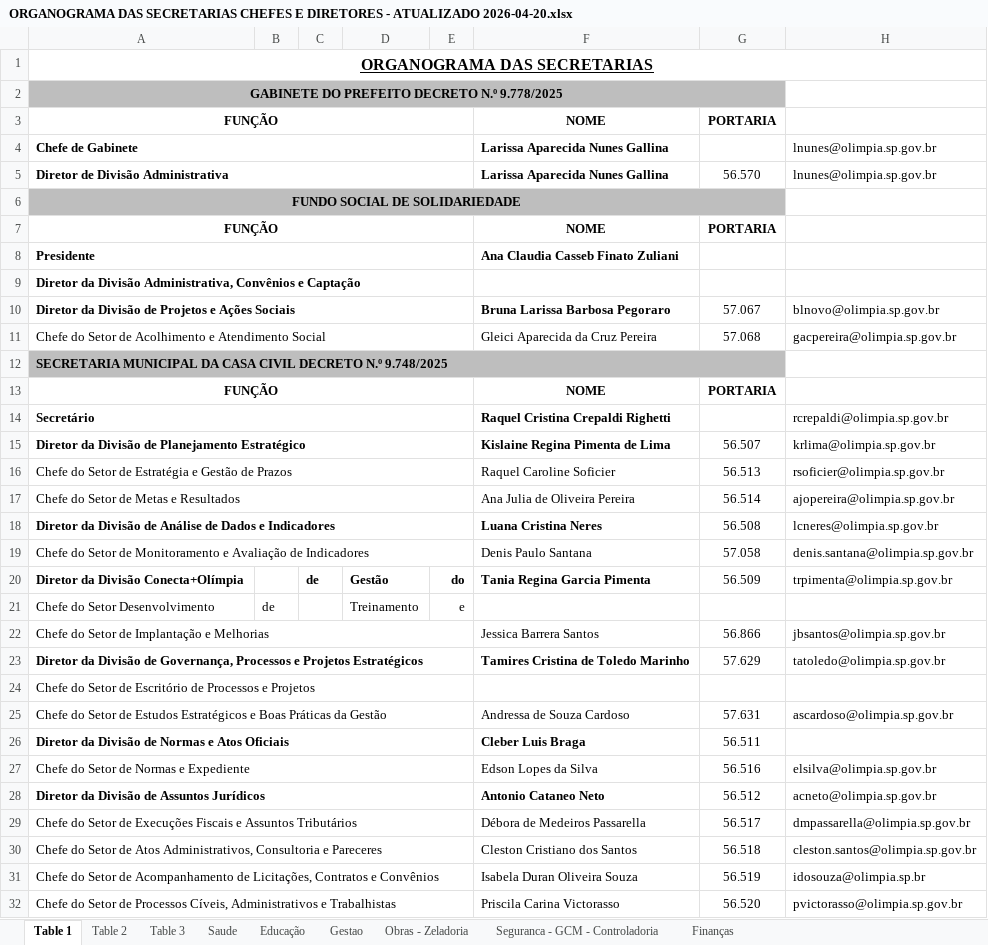
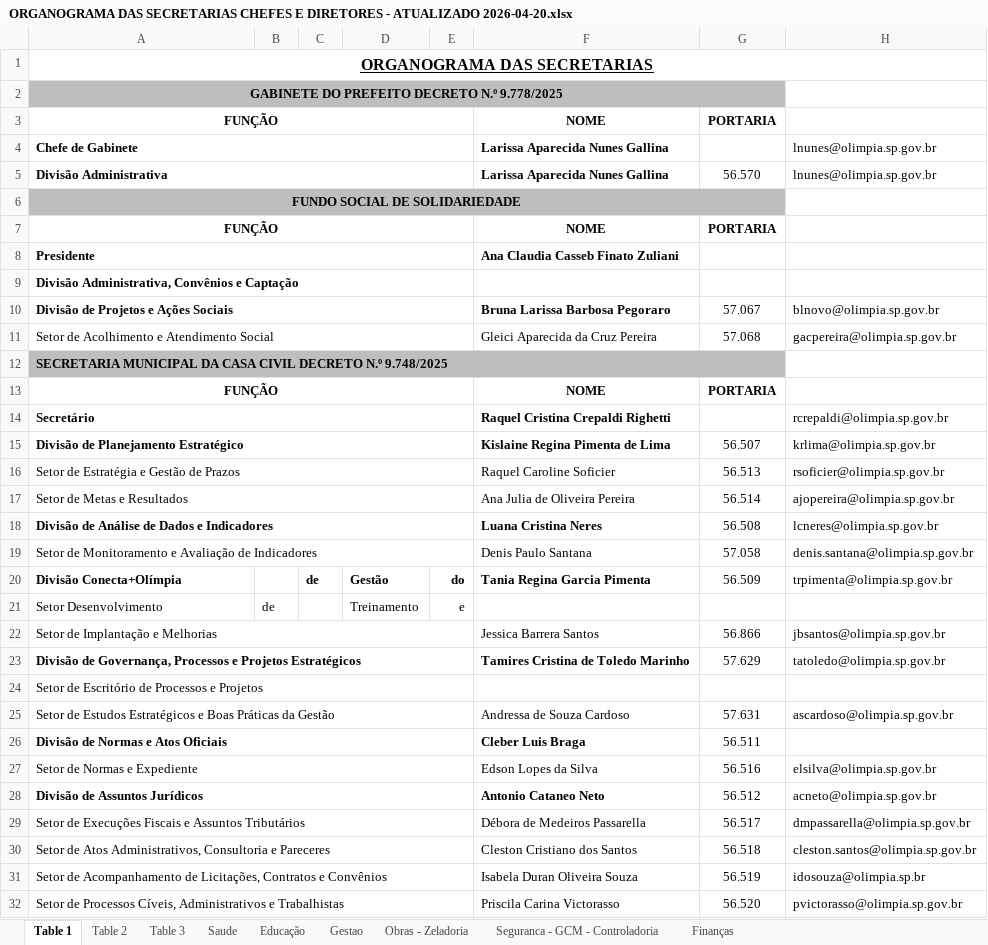
Before and after one commit to KING981-cpu/estoque, an Excel workbook: ORGANOGRAMA DAS SECRETARIAS CHEFES E DIRETORES - ATUALIZADO 2026-04-20.xlsx, sheet Table 1, drawn as a sheet; only a part is shown; values as stored, in another font and other column widths than the file's, no borders; the diff covers the shown part only; the diff names each change by its address in the sheet, - before the commit and + after, or states it on an @@ line.

```diff
--- a/ORGANOGRAMA DAS SECRETARIAS CHEFES E DIRETORES - ATUALIZADO 2026-04-20.xlsx (sheet Table 1)
+++ b/ORGANOGRAMA DAS SECRETARIAS CHEFES E DIRETORES - ATUALIZADO 2026-04-20.xlsx (sheet Table 1)
-A5: Diretor de Divisão Administrativa
+A5: Divisão Administrativa
-A9: Diretor da Divisão Administrativa,…
+A9: Divisão Administrativa,…
-A10: Diretor da Divisão de Projetos e Ações Sociais
+A10: Divisão de Projetos e Ações Sociais
-A11: Chefe do Setor de…
+A11: Setor de…
-A15: Diretor da Divisão de Planejamento Estratégico
+A15: Divisão de Planejamento Estratégico
-A16: Chefe do Setor de Estratégia e Gestão de Prazos
+A16: Setor de Estratégia e Gestão de Prazos
-A17: Chefe do Setor de Metas e Resultados
+A17: Setor de Metas e Resultados
-A18: Diretor da Divisão de…
+A18: Divisão de…
-A19: Chefe do Setor de…
+A19: Setor de…
-A20: Diretor da Divisão Conecta+Olímpia
+A20: Divisão Conecta+Olímpia
-A21: Chefe do Setor Desenvolvimento
+A21: Setor Desenvolvimento
-A22: Chefe do Setor de Implantação e Melhorias
+A22: Setor de Implantação e Melhorias
-A23: Diretor da Divisão de…
+A23: Divisão de…
-A24: Chefe do Setor de…
+A24: Setor de…
-A25: Chefe do Setor de…
+A25: Setor de…
-A26: Diretor da Divisão de Normas e Atos Oficiais
+A26: Divisão de Normas e Atos Oficiais
-A27: Chefe do Setor de Normas e Expediente
+A27: Setor de Normas e Expediente
-A28: Diretor da Divisão de Assuntos Jurídicos
+A28: Divisão de Assuntos Jurídicos
-A29: Chefe do Setor de…
+A29: Setor de…
-A30: Chefe do Setor de…
+A30: Setor de…
-A31: Chefe do Setor de…
+A31: Setor de…
-A32: Chefe do Setor de…
+A32: Setor de…
```
Also changed, not shown: 11 edited cells elsewhere in this sheet, sheet Table 3, sheet Saude, sheet Educação, sheet Obras - Zeladoria, sheet Gestao, sheet Table 2, 2 more sheets, 10 other files.
